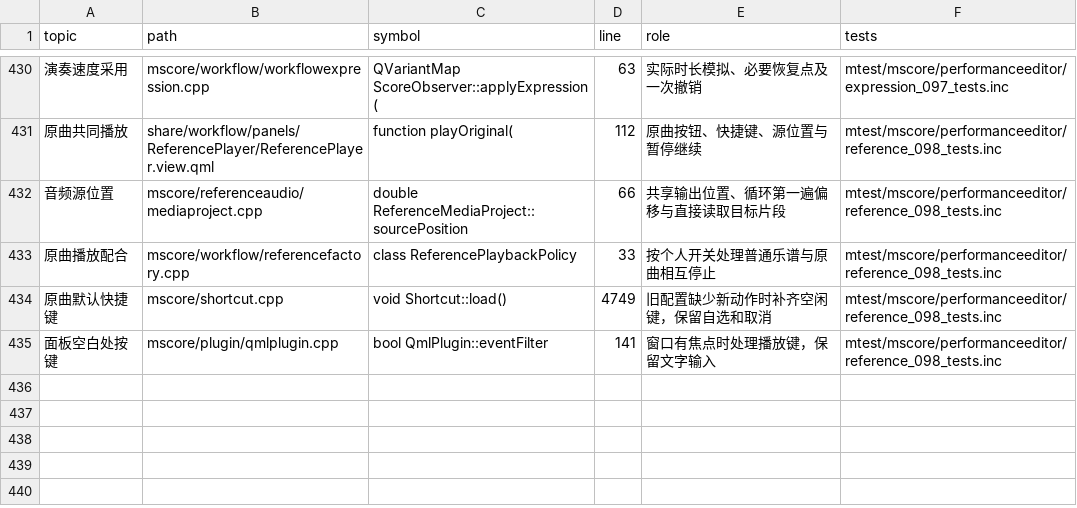
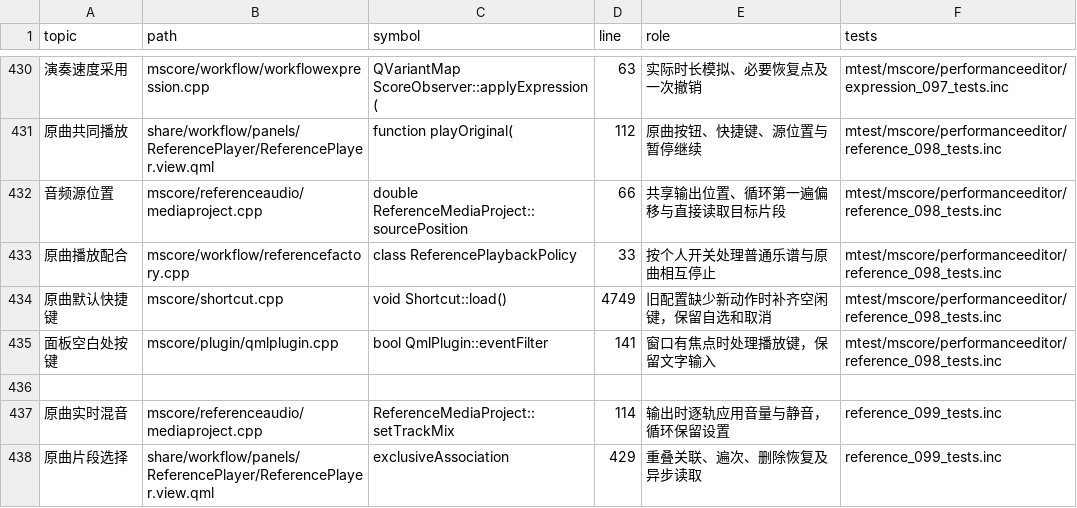
Before and after one commit to Freddd13/Muse3Plugins, a TSV file: P2/native/personal/docs/source-map.tsv, drawn as a sheet; only a part is shown, gaps mark what is left out; the diff names each change by its address in the sheet, - before the commit and + after, or states it on an @@ line.

```diff
--- a/P2/native/personal/docs/source-map.tsv
+++ b/P2/native/personal/docs/source-map.tsv
+row 436: (empty)
+row 437: 原曲实时混音 | mscore/referenceaudio/mediaproject.cpp | ReferenceMediaProject::setTrackMix | 114 | 输出时逐轨应用音量与静音，循环保留设置 | reference_099_tests.inc
+row 438: 原曲片段选择 | share/workflow/panels/ReferencePlayer/ReferencePlayer.view.qml | exclusiveAssociation | 429 | 重叠关联、遍次、删除恢复及异步读取 | reference_099_tests.inc
```
Also changed, not shown: 24 other files.
